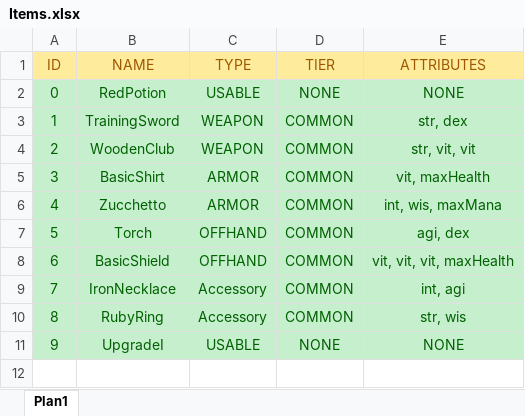
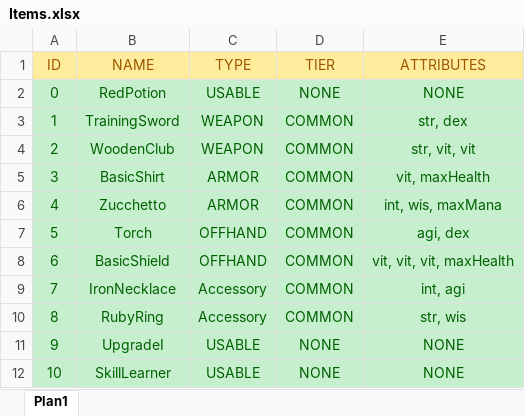
Before and after one commit to TheTheqs/DRoque-Lite, an Excel workbook: documentation/Items.xlsx, sheet Plan1, drawn as a sheet; values as stored, in another font and other column widths than the file's, no borders; the diff names each change by its address in the sheet, - before the commit and + after, or states it on an @@ line.

Commit message:
Learn skill in battle + skill replacement

```diff
--- a/documentation/Items.xlsx (sheet Plan1)
+++ b/documentation/Items.xlsx (sheet Plan1)
+row 12: 10 | SkillLearner | USABLE | NONE | NONE
```
Also changed, not shown: documentation/SkillsDatabase.xlsx, 46 other files.
